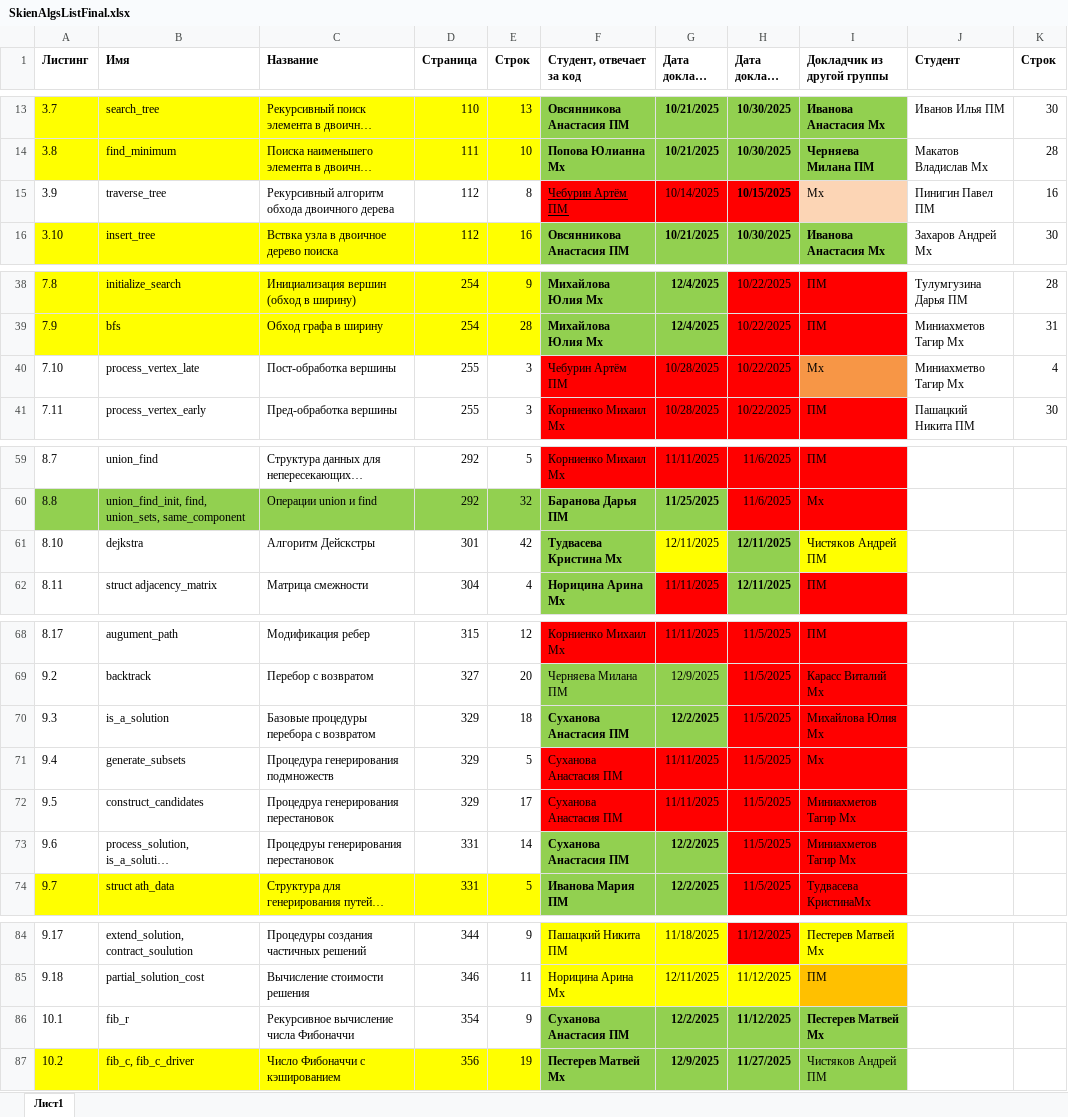
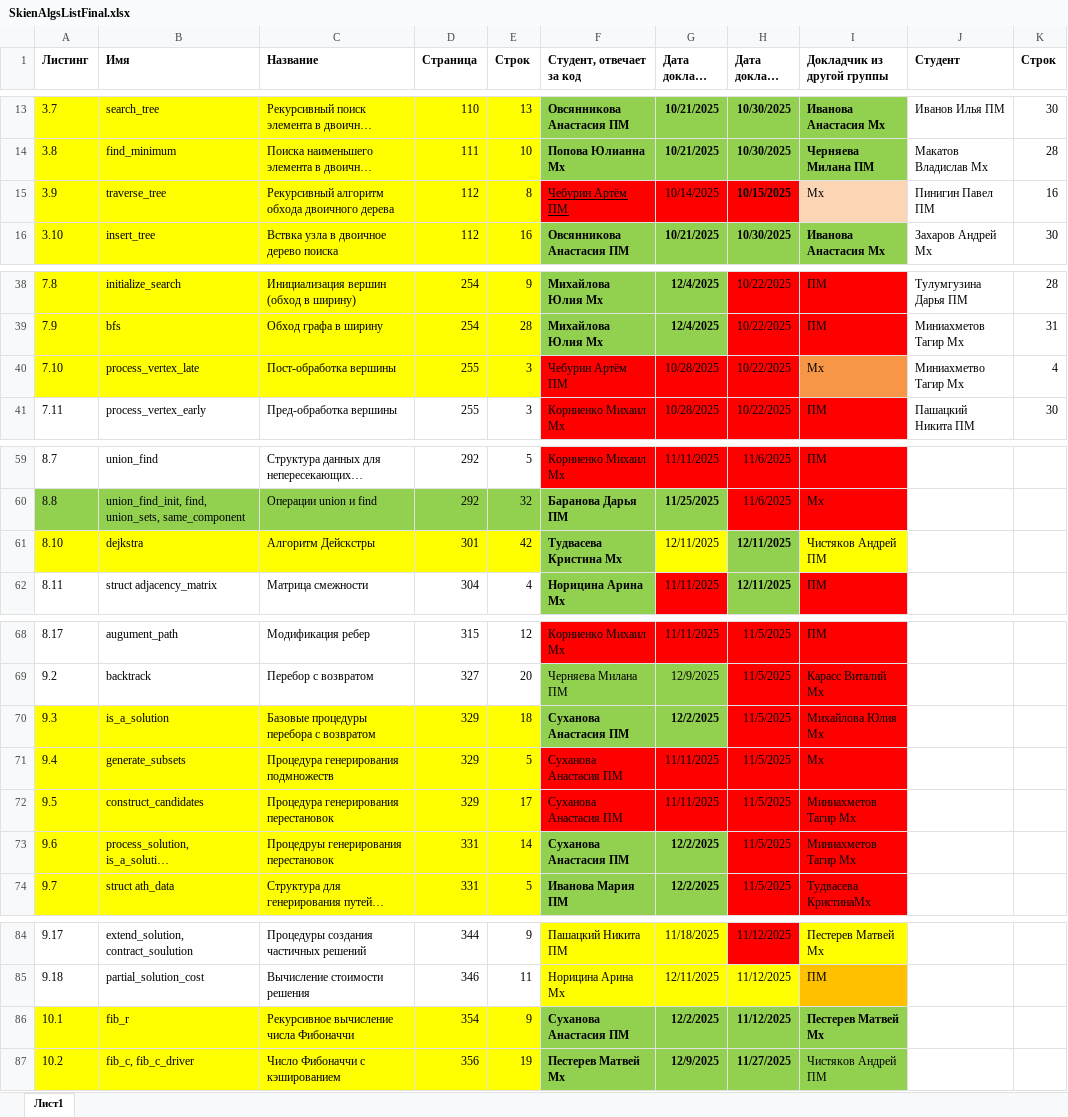
Before and after one commit to yuliannaa345/AiSD2025, an Excel workbook: SkienAlgsListFinal.xlsx, sheet Лист1, drawn as a sheet; only a part is shown, gaps mark what is left out; long unchanged cells end in …; values as stored, in another font and other column widths than the file's, no borders; table styles not drawn; the diff names each change by its address in the sheet, - before the commit and + after, or states it on an @@ line.

Commit message:
AlgList upd 20260114_2342

```diff
--- a/SkienAlgsListFinal.xlsx (sheet Лист1)
+++ b/SkienAlgsListFinal.xlsx (sheet Лист1)
-A15:E15 fill: none
+A15:E15 fill: #FFFF00
-A40:E40 fill: none
+A40:E40 fill: #FFFF00
-A61:E61 fill: none
+A61:E61 fill: #FFFF00
-A70:E73 fill: none
+A70:E73 fill: #FFFF00
-C72 (Название): Процедруа генерирования перестановок
+C72 (Название): Процедура генерирования перестановок
-A86:E86 fill: none
+A86:E86 fill: #FFFF00
```
